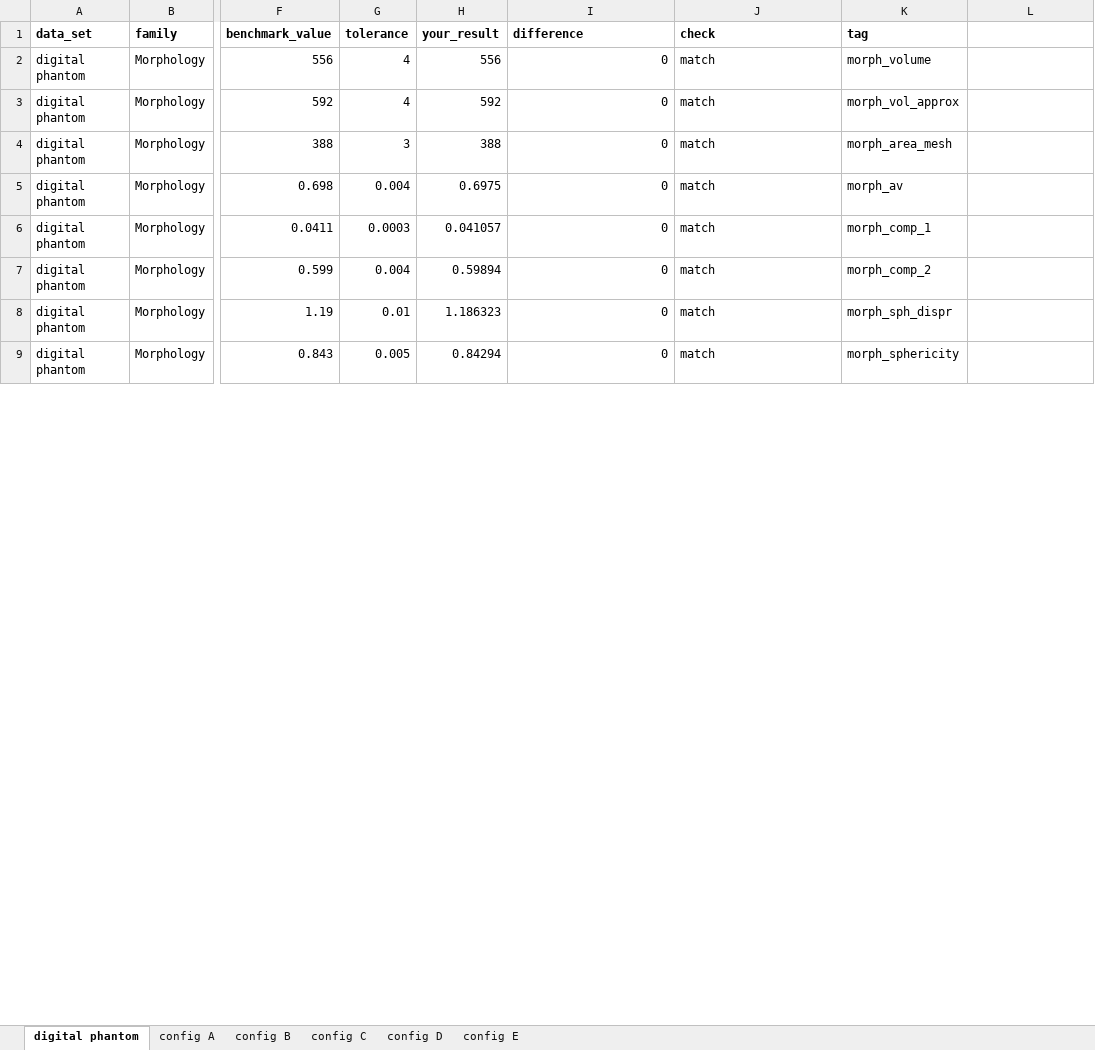
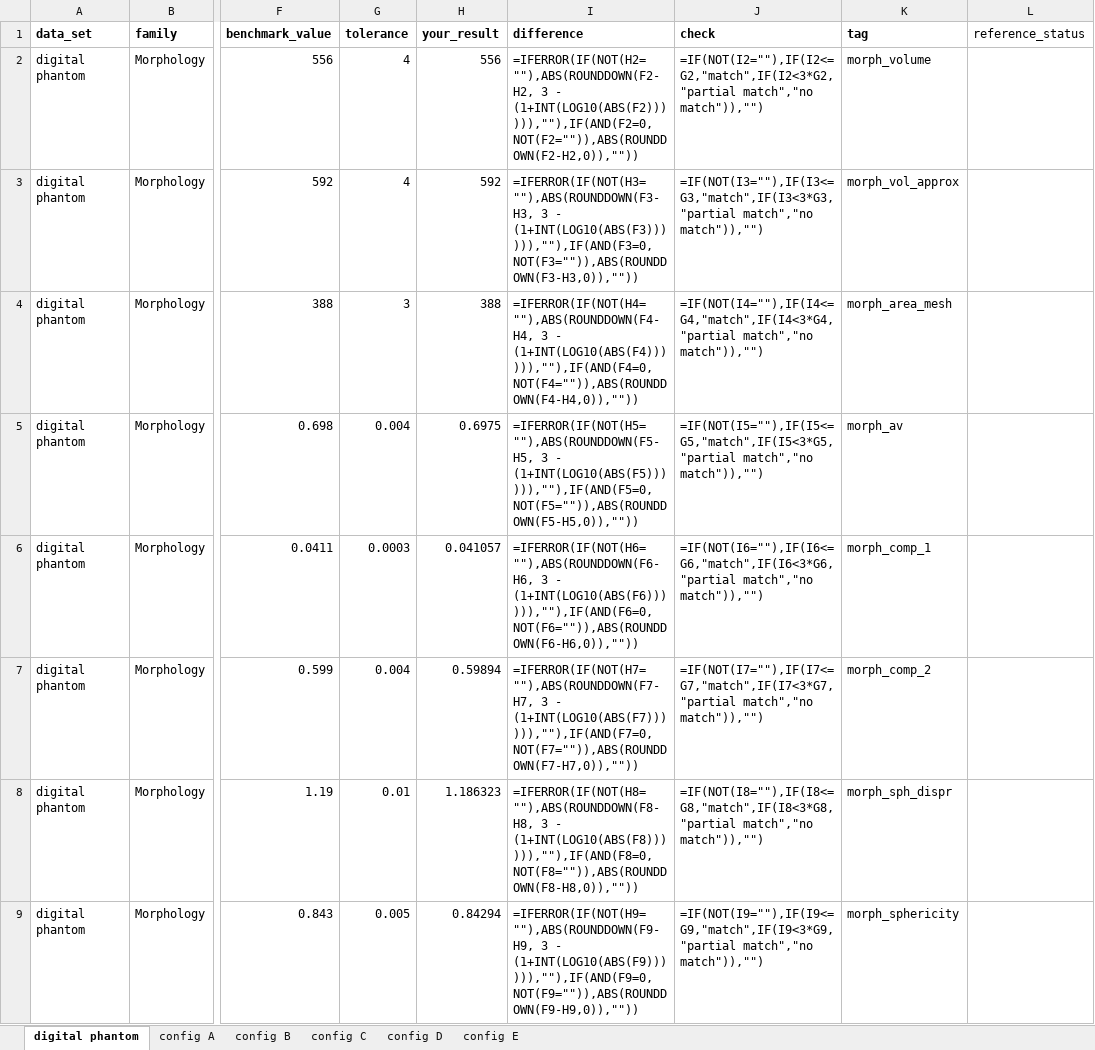
Before and after one commit to tatsunidas/RadiomicsJ, an Excel workbook: src/main/resources/validation/IBSI_ValidationFile.xlsx, sheet digital phantom, drawn as a sheet; only a part is shown, gaps mark what is left out; values as stored, in another font and other column widths than the file's, no borders; formulas without a stored value are shown as written; conditional formats not drawn; the diff covers the shown part only; the diff names each change by its address in the sheet, - before the commit and + after, or states it on an @@ line.

```diff
--- a/src/main/resources/validation/IBSI_ValidationFile.xlsx (sheet digital phantom)
+++ b/src/main/resources/validation/IBSI_ValidationFile.xlsx (sheet digital phantom)
-L1: (empty)
+L1: reference_status
-I2 (difference): 0
+I2 (difference): =IFERROR(IF(NOT(H2=""),ABS(ROUNDDOWN(F2-H2, 3 - (1+INT(LOG10(ABS(F2)))))),""),IF(AND(F2=0,NOT(F2="")),ABS(ROUNDDOWN(F2-H2,0)),""))
-J2 (check): match
+J2 (check): =IF(NOT(I2=""),IF(I2<=G2,"match",IF(I2<3*G2,"partial match","no match")),"")
-I3 (difference): 0
+I3 (difference): =IFERROR(IF(NOT(H3=""),ABS(ROUNDDOWN(F3-H3, 3 - (1+INT(LOG10(ABS(F3)))))),""),IF(AND(F3=0,NOT(F3="")),ABS(ROUNDDOWN(F3-H3,0)),""))
-J3 (check): match
+J3 (check): =IF(NOT(I3=""),IF(I3<=G3,"match",IF(I3<3*G3,"partial match","no match")),"")
-I4 (difference): 0
+I4 (difference): =IFERROR(IF(NOT(H4=""),ABS(ROUNDDOWN(F4-H4, 3 - (1+INT(LOG10(ABS(F4)))))),""),IF(AND(F4=0,NOT(F4="")),ABS(ROUNDDOWN(F4-H4,0)),""))
-J4 (check): match
+J4 (check): =IF(NOT(I4=""),IF(I4<=G4,"match",IF(I4<3*G4,"partial match","no match")),"")
-I5 (difference): 0
+I5 (difference): =IFERROR(IF(NOT(H5=""),ABS(ROUNDDOWN(F5-H5, 3 - (1+INT(LOG10(ABS(F5)))))),""),IF(AND(F5=0,NOT(F5="")),ABS(ROUNDDOWN(F5-H5,0)),""))
-J5 (check): match
+J5 (check): =IF(NOT(I5=""),IF(I5<=G5,"match",IF(I5<3*G5,"partial match","no match")),"")
-I6 (difference): 0
+I6 (difference): =IFERROR(IF(NOT(H6=""),ABS(ROUNDDOWN(F6-H6, 3 - (1+INT(LOG10(ABS(F6)))))),""),IF(AND(F6=0,NOT(F6="")),ABS(ROUNDDOWN(F6-H6,0)),""))
-J6 (check): match
+J6 (check): =IF(NOT(I6=""),IF(I6<=G6,"match",IF(I6<3*G6,"partial match","no match")),"")
-I7 (difference): 0
+I7 (difference): =IFERROR(IF(NOT(H7=""),ABS(ROUNDDOWN(F7-H7, 3 - (1+INT(LOG10(ABS(F7)))))),""),IF(AND(F7=0,NOT(F7="")),ABS(ROUNDDOWN(F7-H7,0)),""))
-J7 (check): match
+J7 (check): =IF(NOT(I7=""),IF(I7<=G7,"match",IF(I7<3*G7,"partial match","no match")),"")
-I8 (difference): 0
+I8 (difference): =IFERROR(IF(NOT(H8=""),ABS(ROUNDDOWN(F8-H8, 3 - (1+INT(LOG10(ABS(F8)))))),""),IF(AND(F8=0,NOT(F8="")),ABS(ROUNDDOWN(F8-H8,0)),""))
-J8 (check): match
+J8 (check): =IF(NOT(I8=""),IF(I8<=G8,"match",IF(I8<3*G8,"partial match","no match")),"")
-I9 (difference): 0
+I9 (difference): =IFERROR(IF(NOT(H9=""),ABS(ROUNDDOWN(F9-H9, 3 - (1+INT(LOG10(ABS(F9)))))),""),IF(AND(F9=0,NOT(F9="")),ABS(ROUNDDOWN(F9-H9,0)),""))
-J9 (check): match
+J9 (check): =IF(NOT(I9=""),IF(I9<=G9,"match",IF(I9<3*G9,"partial match","no match")),"")
```
Also changed, not shown: 959 edited cells elsewhere in this sheet, sheet config B, sheet config A, sheet config D, sheet config C, sheet config E, 14 other files.
